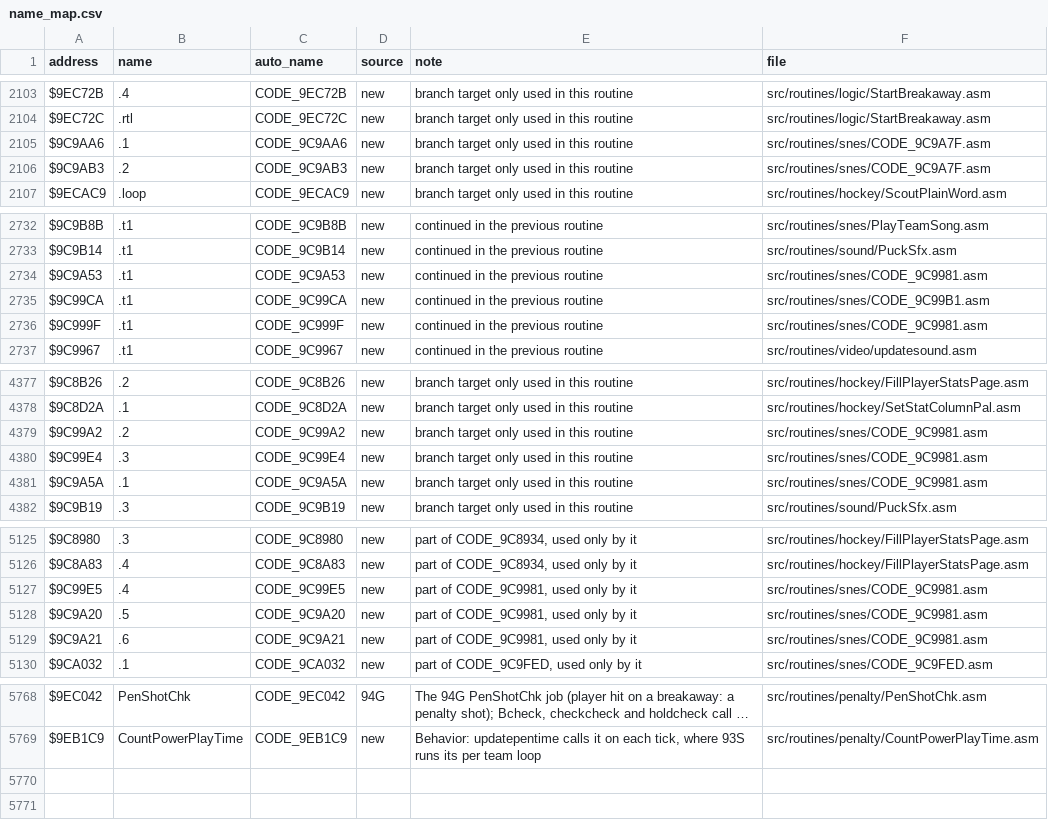
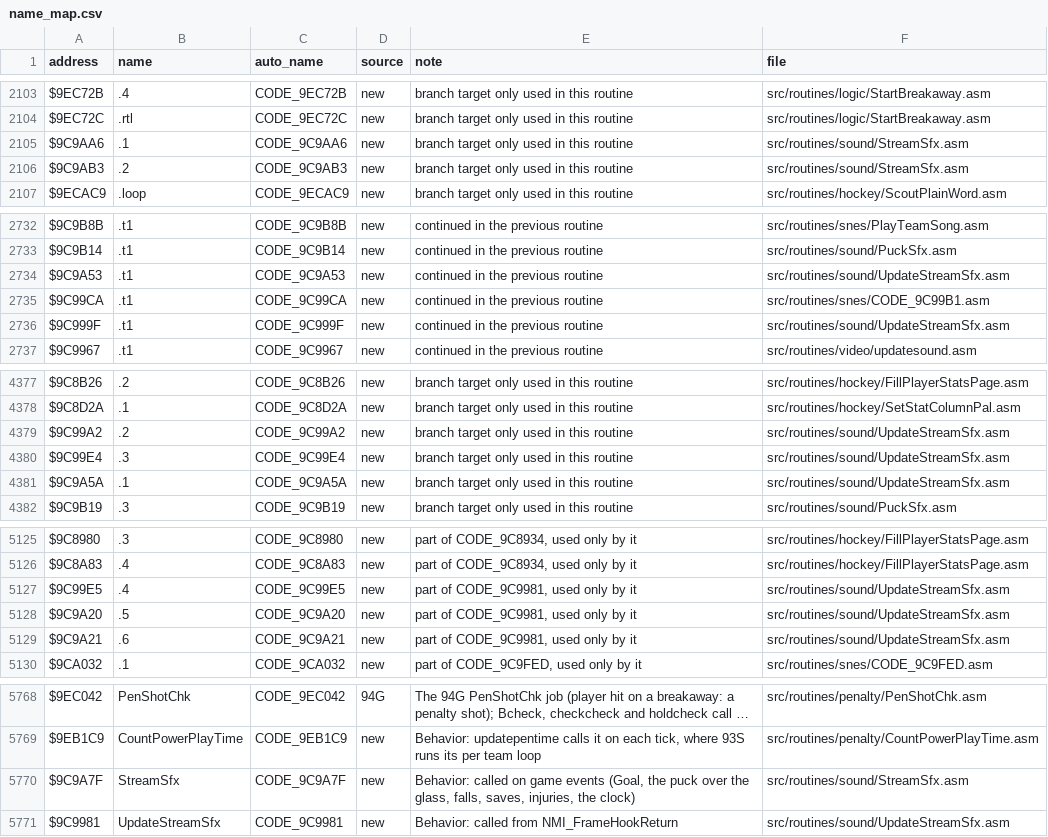
Before and after one commit to Mhopkinsinc/NHL94SNES, a CSV file: docs/name_map.csv, drawn as a sheet; only a part is shown, gaps mark what is left out; long unchanged cells end in …; the diff covers the shown part only; the diff names each change by its address in the sheet, - before the commit and + after, or states it on an @@ line.

```diff
--- a/docs/name_map.csv
+++ b/docs/name_map.csv
-F2105:F2106 (file): src/routines/snes/CODE_9C9A7F.asm
+F2105:F2106 (file): src/routines/sound/StreamSfx.asm
-F2734 (file): src/routines/snes/CODE_9C9981.asm
+F2734 (file): src/routines/sound/UpdateStreamSfx.asm
-F2736 (file): src/routines/snes/CODE_9C9981.asm
+F2736 (file): src/routines/sound/UpdateStreamSfx.asm
-F4379:F4381 (file): src/routines/snes/CODE_9C9981.asm
+F4379:F4381 (file): src/routines/sound/UpdateStreamSfx.asm
-F5127:F5129 (file): src/routines/snes/CODE_9C9981.asm
+F5127:F5129 (file): src/routines/sound/UpdateStreamSfx.asm
+row 5770: $9C9A7F | StreamSfx | CODE_9C9A7F | new | Behavior: called on game events (Goal, the puck over the glass, falls, saves, injuries, the clock) | src/routines/sound/StreamSfx.asm
+row 5771: $9C9981 | UpdateStreamSfx | CODE_9C9981 | new | Behavior: called from NMI_FrameHookReturn | src/routines/sound/UpdateStreamSfx.asm
```
Also changed, not shown: 2 edited cells elsewhere in this file, 17 other files.
